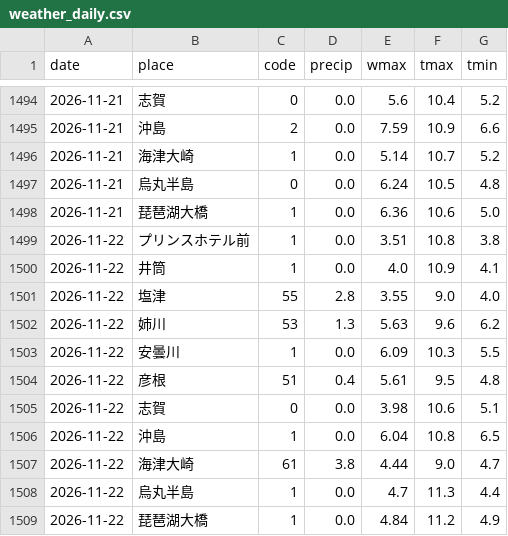
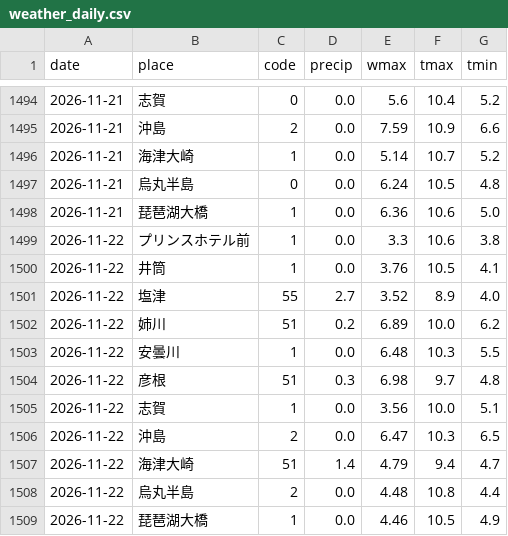
Before and after one commit to biwafishing/biwako-opendata, a CSV file: data/weather_daily.csv, drawn as a sheet; only a part is shown, gaps mark what is left out.

```diff
--- a/data/weather_daily.csv
+++ b/data/weather_daily.csv
@@ -1498,12 +1498,12 @@ date,place,code,precip,wmax,tmax,tmin
 2026-11-21,琵琶湖大橋,1,0.0,6.36,10.6,5.0
-2026-11-22,プリンスホテル前,1,0.0,3.51,10.8,3.8
-2026-11-22,井筒,1,0.0,4.0,10.9,4.1
-2026-11-22,塩津,55,2.8,3.55,9.0,4.0
-2026-11-22,姉川,53,1.3,5.63,9.6,6.2
-2026-11-22,安曇川,1,0.0,6.09,10.3,5.5
-2026-11-22,彦根,51,0.4,5.61,9.5,4.8
-2026-11-22,志賀,0,0.0,3.98,10.6,5.1
-2026-11-22,沖島,1,0.0,6.04,10.8,6.5
-2026-11-22,海津大崎,61,3.8,4.44,9.0,4.7
-2026-11-22,烏丸半島,1,0.0,4.7,11.3,4.4
-2026-11-22,琵琶湖大橋,1,0.0,4.84,11.2,4.9
+2026-11-22,プリンスホテル前,1,0.0,3.3,10.6,3.8
+2026-11-22,井筒,1,0.0,3.76,10.5,4.1
+2026-11-22,塩津,55,2.7,3.52,8.9,4.0
+2026-11-22,姉川,51,0.2,6.89,10.0,6.2
+2026-11-22,安曇川,1,0.0,6.48,10.3,5.5
+2026-11-22,彦根,51,0.3,6.98,9.7,4.8
+2026-11-22,志賀,1,0.0,3.56,10.0,5.1
+2026-11-22,沖島,2,0.0,6.47,10.3,6.5
+2026-11-22,海津大崎,51,1.4,4.79,9.4,4.7
+2026-11-22,烏丸半島,2,0.0,4.48,10.8,4.4
+2026-11-22,琵琶湖大橋,1,0.0,4.46,10.5,4.9
```
Also changed, not shown: data/observations.csv, data/rivers.csv, 5 other files.
